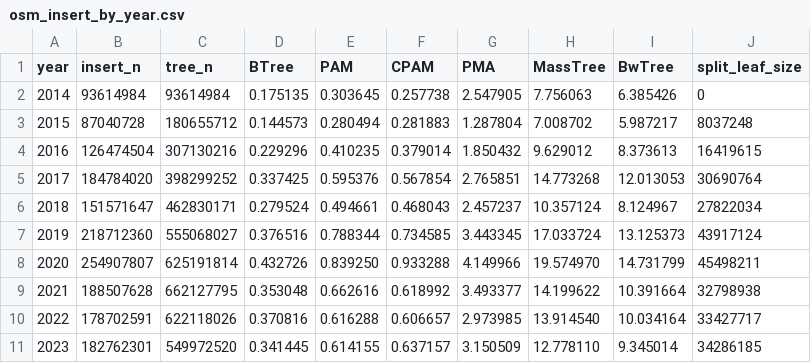
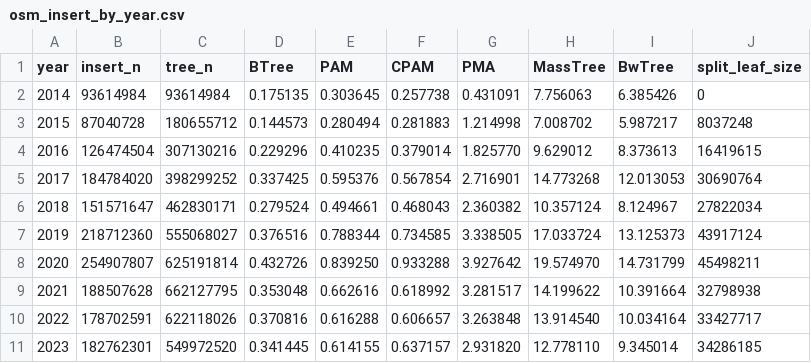
Before and after one commit to ucrparlay/pab-tree, a CSV file: scripts/data/osm/osm_insert_by_year.csv, drawn as a sheet.

```diff
--- a/scripts/data/osm/osm_insert_by_year.csv
+++ b/scripts/data/osm/osm_insert_by_year.csv
@@ -1,11 +1,11 @@
 year,insert_n,tree_n,BTree,PAM,CPAM,PMA,MassTree,BwTree,split_leaf_size
-2014,93614984,93614984,0.175135,0.303645,0.257738,2.547905,7.756063,6.385426,0
-2015,87040728,180655712,0.144573,0.280494,0.281883,1.287804,7.008702,5.987217,8037248
-2016,126474504,307130216,0.229296,0.410235,0.379014,1.850432,9.629012,8.373613,16419615
-2017,184784020,398299252,0.337425,0.595376,0.567854,2.765851,14.773268,12.013053,30690764
-2018,151571647,462830171,0.279524,0.494661,0.468043,2.457237,10.357124,8.124967,27822034
-2019,218712360,555068027,0.376516,0.788344,0.734585,3.443345,17.033724,13.125373,43917124
-2020,254907807,625191814,0.432726,0.839250,0.933288,4.149966,19.574970,14.731799,45498211
-2021,188507628,662127795,0.353048,0.662616,0.618992,3.493377,14.199622,10.391664,32798938
-2022,178702591,622118026,0.370816,0.616288,0.606657,2.973985,13.914540,10.034164,33427717
-2023,182762301,549972520,0.341445,0.614155,0.637157,3.150509,12.778110,9.345014,34286185
+2014,93614984,93614984,0.175135,0.303645,0.257738,0.431091,7.756063,6.385426,0
+2015,87040728,180655712,0.144573,0.280494,0.281883,1.214998,7.008702,5.987217,8037248
+2016,126474504,307130216,0.229296,0.410235,0.379014,1.825770,9.629012,8.373613,16419615
+2017,184784020,398299252,0.337425,0.595376,0.567854,2.716901,14.773268,12.013053,30690764
+2018,151571647,462830171,0.279524,0.494661,0.468043,2.360382,10.357124,8.124967,27822034
+2019,218712360,555068027,0.376516,0.788344,0.734585,3.338505,17.033724,13.125373,43917124
+2020,254907807,625191814,0.432726,0.839250,0.933288,3.927642,19.574970,14.731799,45498211
+2021,188507628,662127795,0.353048,0.662616,0.618992,3.281517,14.199622,10.391664,32798938
+2022,178702591,622118026,0.370816,0.616288,0.606657,3.263848,13.914540,10.034164,33427717
+2023,182762301,549972520,0.341445,0.614155,0.637157,2.931820,12.778110,9.345014,34286185
```
Also changed, not shown: scripts/data/osm/osm_delete_by_year.csv, scripts/data/osm/osm_member_by_year.csv, 30 other files.
